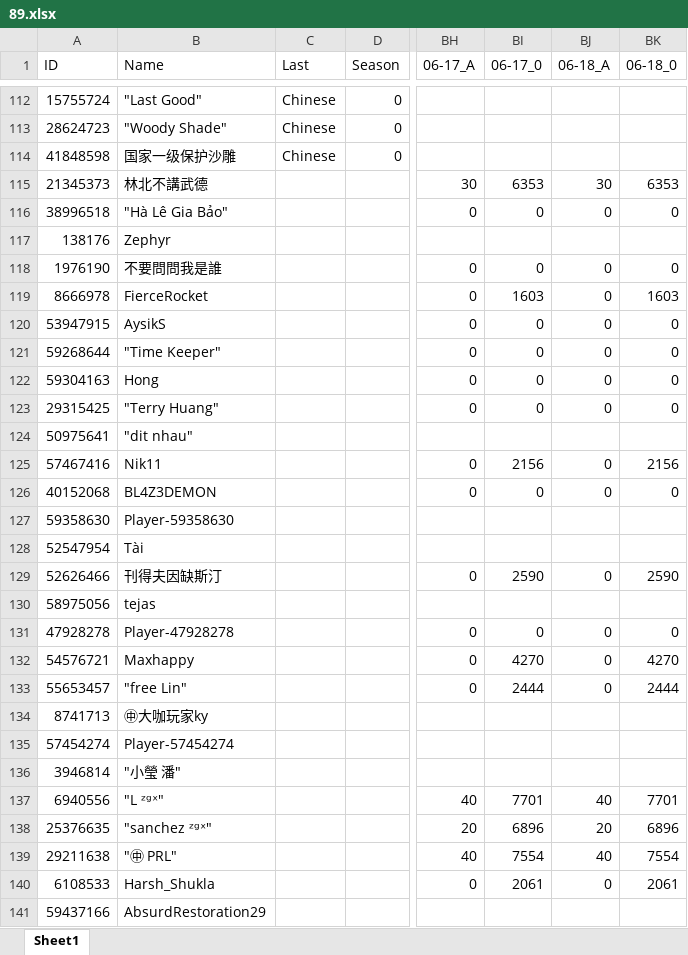
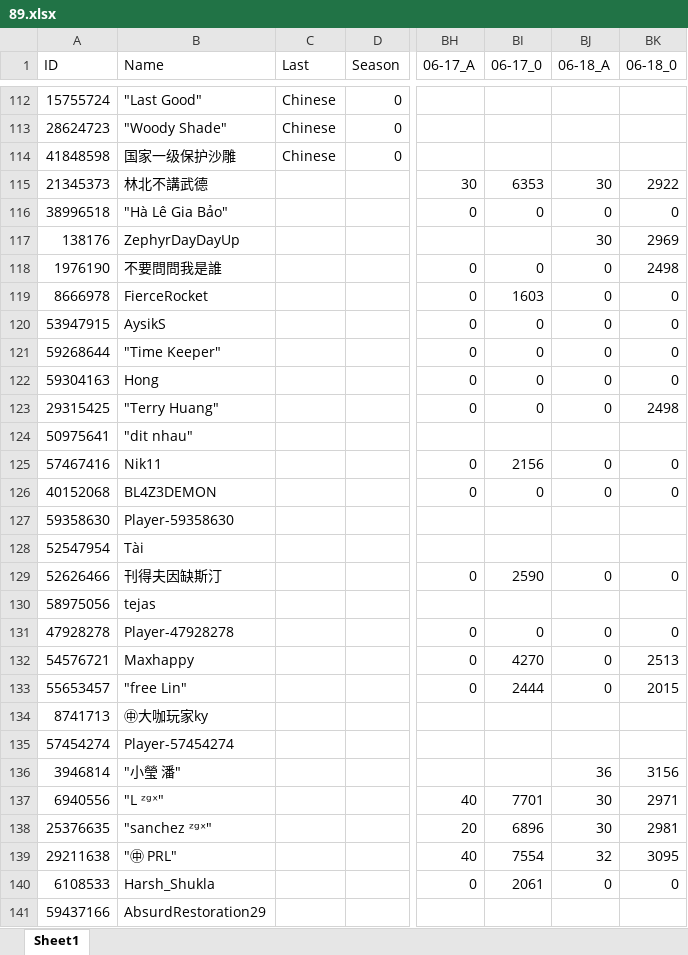
Before and after one commit to CTWYouYu/ZGX_Public, an Excel workbook: Season_Attack/89.xlsx, sheet Sheet1, drawn as a sheet; only a part is shown, gaps mark what is left out; values as stored, in another font and other column widths than the file's, no cell formats; the diff covers the shown part only; the diff names each change by its address in the sheet, - before the commit and + after, or states it on an @@ line.

```diff
--- a/Season_Attack/89.xlsx (sheet Sheet1)
+++ b/Season_Attack/89.xlsx (sheet Sheet1)
-BK115 (06-18_0): 6353
+BK115 (06-18_0): 2922
-B117 (Name): Zephyr
+B117 (Name): ZephyrDayDayUp
-BJ117 (06-18_A): (empty)
+BJ117 (06-18_A): 30
-BK117 (06-18_0): (empty)
+BK117 (06-18_0): 2969
-BK118 (06-18_0): 0
+BK118 (06-18_0): 2498
-BK119 (06-18_0): 1603
+BK119 (06-18_0): 0
-BK123 (06-18_0): 0
+BK123 (06-18_0): 2498
-BK125 (06-18_0): 2156
+BK125 (06-18_0): 0
-BK129 (06-18_0): 2590
+BK129 (06-18_0): 0
-BK132 (06-18_0): 4270
+BK132 (06-18_0): 2513
-BK133 (06-18_0): 2444
+BK133 (06-18_0): 2015
-BJ136 (06-18_A): (empty)
+BJ136 (06-18_A): 36
-BK136 (06-18_0): (empty)
+BK136 (06-18_0): 3156
-BJ137 (06-18_A): 40
+BJ137 (06-18_A): 30
-BK137 (06-18_0): 7701
+BK137 (06-18_0): 2971
-BJ138 (06-18_A): 20
+BJ138 (06-18_A): 30
-BK138 (06-18_0): 6896
+BK138 (06-18_0): 2981
-BJ139 (06-18_A): 40
+BJ139 (06-18_A): 32
-BK139 (06-18_0): 7554
+BK139 (06-18_0): 3095
-BK140 (06-18_0): 2061
+BK140 (06-18_0): 0
```
Also changed, not shown: 1 added row and 79 edited cells elsewhere in this sheet, cell formats, Season_Trophies/81.xlsx, Season_Trophies/82.xlsx, 7 other files.
